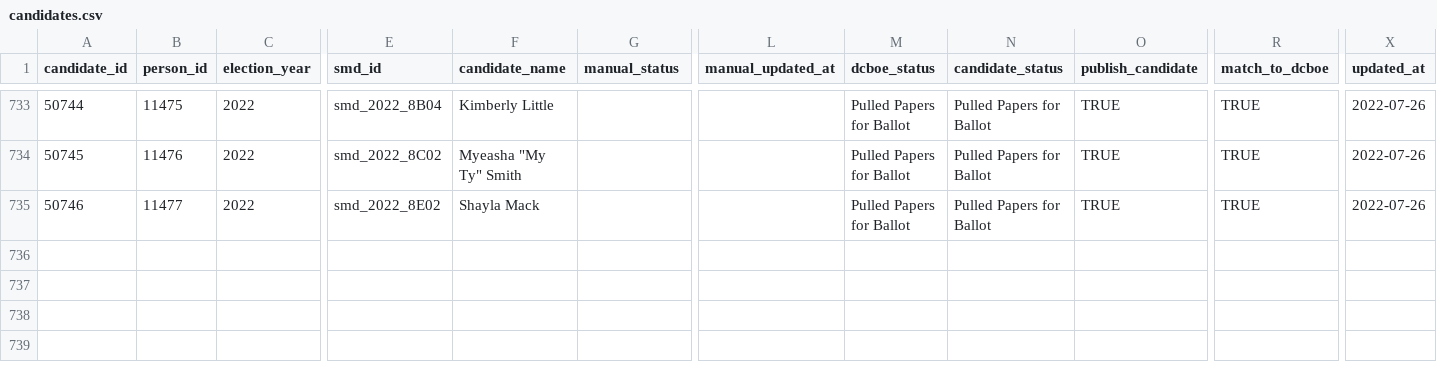
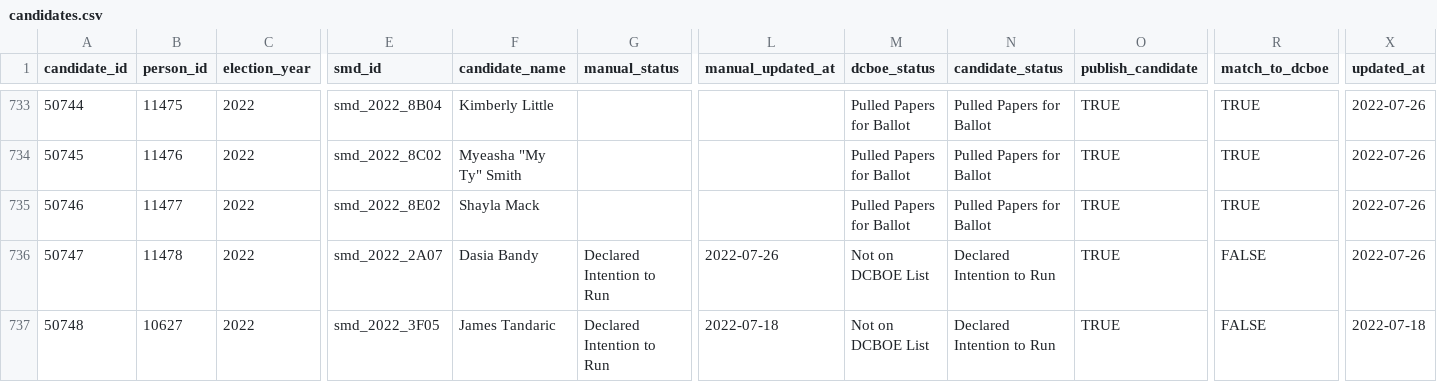
Before and after one commit to devinbrady/openanc, a CSV file: data/candidates.csv, drawn as a sheet; only a part is shown, gaps mark what is left out; rows hold the shown columns only; the diff names each change by its address in the sheet, - before the commit and + after, or states it on an @@ line.

Commit message:
2 new candidates from form and more incumbent dropouts

```diff
--- a/data/candidates.csv
+++ b/data/candidates.csv
+row 736: 50747 | 11478 | 2022 | smd_2022_2A07 | Dasia Bandy | Declared Intention to Run | 2022-07-26 | Not on DCBOE List | Declared Intention to Run | TRUE | FALSE | 2022-07-26
+row 737: 50748 | 10627 | 2022 | smd_2022_3F05 | James Tandaric | Declared Intention to Run | 2022-07-18 | Not on DCBOE List | Declared Intention to Run | TRUE | FALSE | 2022-07-18
```
Also changed, not shown: data/incumbents_not_running.csv, data/people.csv, 26 other files.
